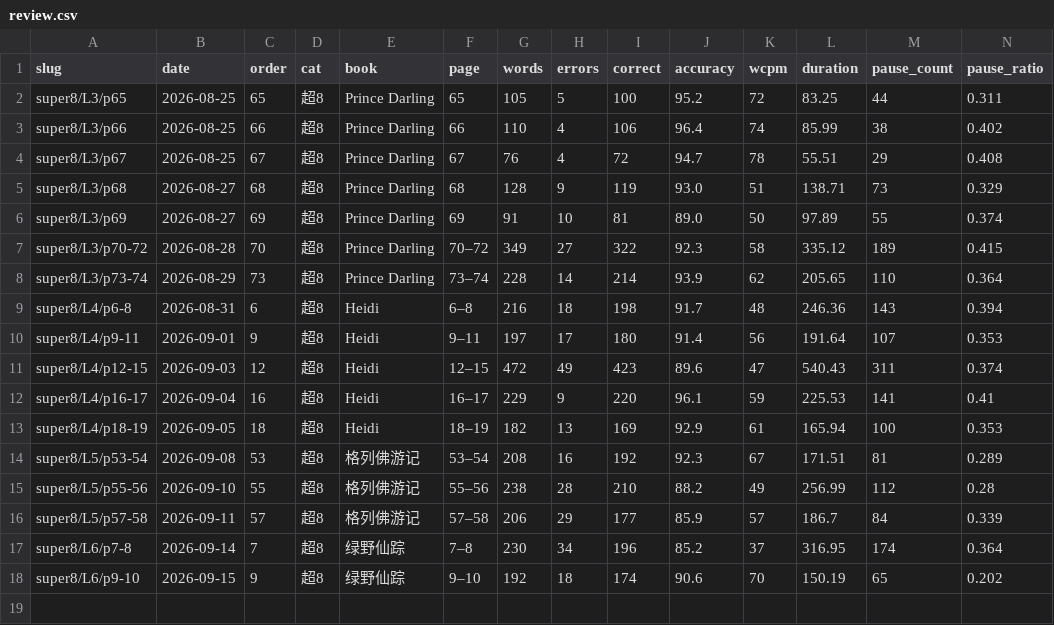
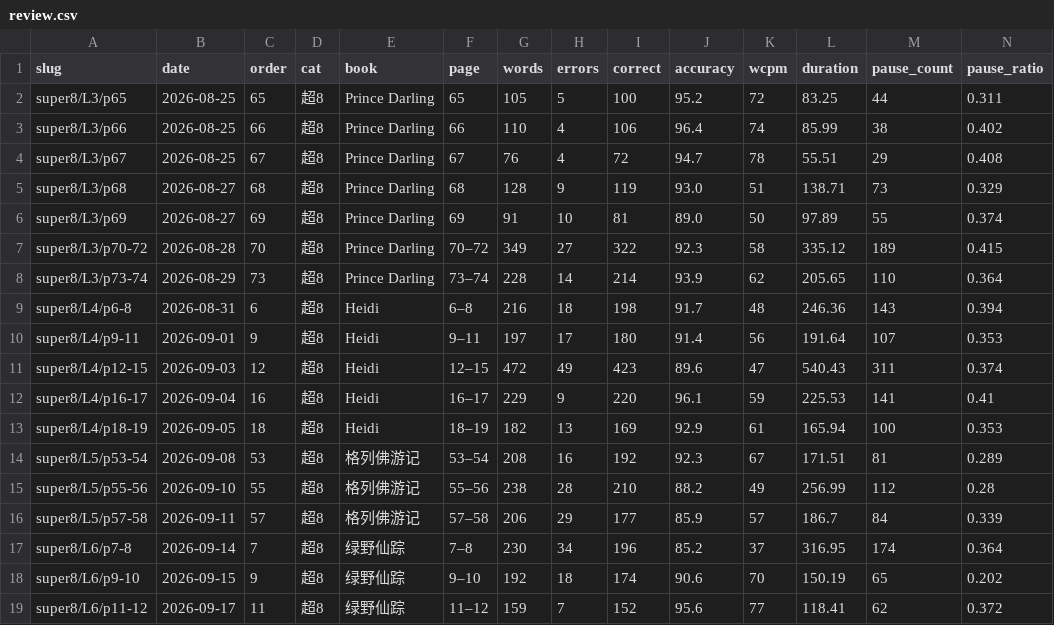
Before and after one commit to bluebu/study, a CSV file: storage/result/english/review.csv, drawn as a sheet; only a part is shown; rows hold the shown columns only; the diff names each change by its address in the sheet, - before the commit and + after, or states it on an @@ line.

```diff
--- a/storage/result/english/review.csv
+++ b/storage/result/english/review.csv
+row 19: super8/L6/p11-12 | 2026-09-17 | 11 | 超8 | 绿野仙踪 | 11–12 | 159 | 7 | 152 | 95.6 | 77 | 118.41 | 62 | 0.372
```
Also changed, not shown: storage/result/english/review-errors.csv, 4 other files.
